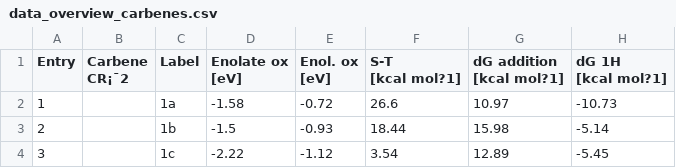
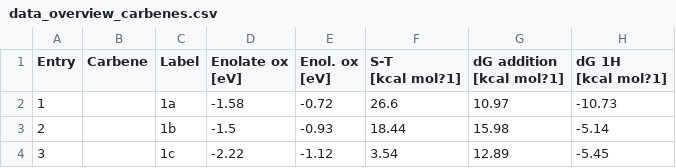
Before and after one commit to BaikgrpKAIST/FIGS-BIs_for_SET_catalysis, a CSV file: data/data_overview_carbenes.csv, drawn as a sheet; only a part is shown; the diff names each change by its address in the sheet, - before the commit and + after, or states it on an @@ line.

Commit message:
Update data_overview_carbenes.csv

```diff
--- a/data/data_overview_carbenes.csv
+++ b/data/data_overview_carbenes.csv
-B1: Carbene CR¡¯2
+B1: Carbene
```
